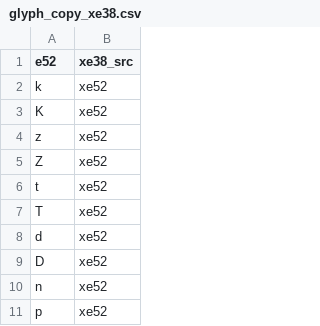
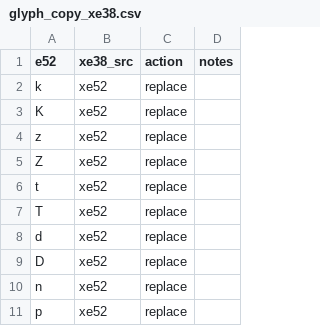
Before and after one commit to zawa8/pff, a CSV file: scripts/xi52py/glyph_copy/glyph_copy_xe38.csv, drawn as a sheet; only a part is shown; the diff names each change by its address in the sheet, - before the commit and + after, or states it on an @@ line.

```diff
--- a/scripts/xi52py/glyph_copy/glyph_copy_xe38.csv
+++ b/scripts/xi52py/glyph_copy/glyph_copy_xe38.csv
+column C (action), rows 2-11: all replace
+column D (notes), empty
```
Also changed, not shown: scripts/xi52py/glyph_copy/glyph_copy.csv.
